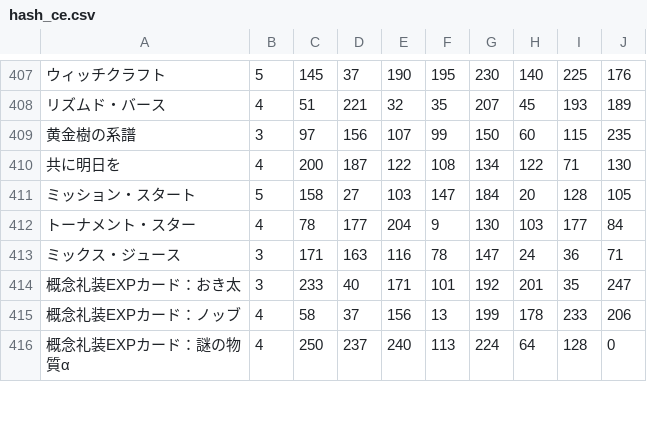
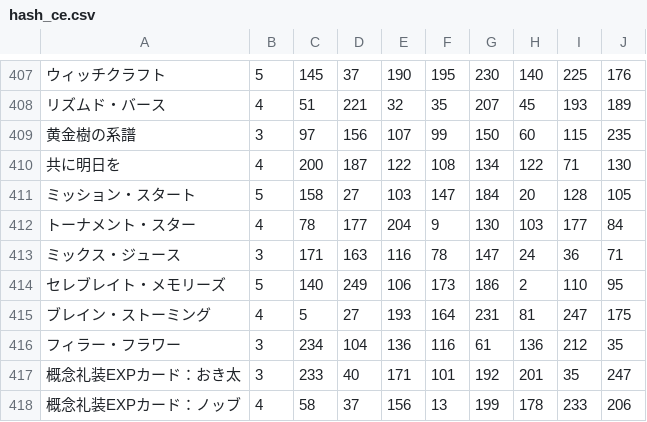
Before and after one commit to fgosc/fgogachacnt, a CSV file: hash_ce.csv, drawn as a sheet; only a part is shown, gaps mark what is left out; the shorter side is filled out with more unchanged rows; the diff names each change by its address in the sheet, - before the commit and + after, or states it on an @@ line.

```diff
--- a/hash_ce.csv
+++ b/hash_ce.csv
+row 414: セレブレイト・メモリーズ | 5 | 140 | 249 | 106 | 173 | 186 | 2 | 110 | 95
+row 415: ブレイン・ストーミング | 4 | 5 | 27 | 193 | 164 | 231 | 81 | 247 | 175
+row 416: フィラー・フラワー | 3 | 234 | 104 | 136 | 116 | 61 | 136 | 212 | 35
```
Also changed, not shown: hash_ce_center.csv, hash_srv.csv, 1 other file.
